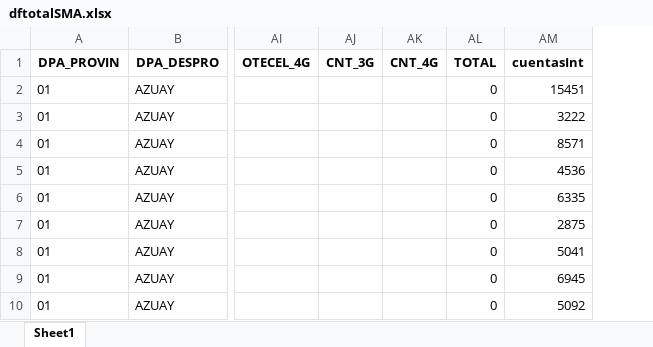
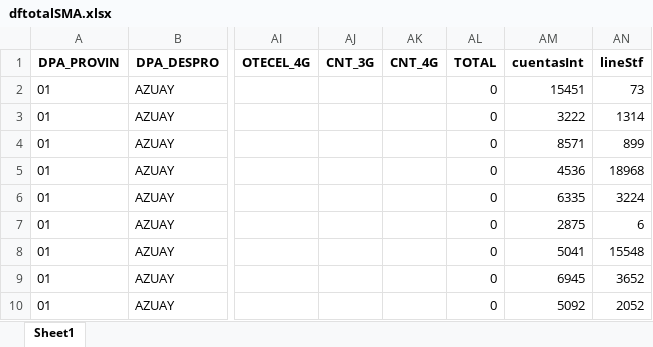
Before and after one commit to raulavilesrodriguez/expansionSMAabr2024, an Excel workbook: dftotalSMA.xlsx, sheet Sheet1, drawn as a sheet; only a part is shown, gaps mark what is left out; values as stored, in another font and other column widths than the file's, no borders; the diff names each change by its address in the sheet, - before the commit and + after, or states it on an @@ line.

Commit message:
add poblacion2022.R

```diff
--- a/dftotalSMA.xlsx (sheet Sheet1)
+++ b/dftotalSMA.xlsx (sheet Sheet1)
+column AN (lineStf), rows 2-10: 73 | 1314 | 899 | 18968 | 3224 | 6 | 15548 | 3652 | 2052
```
Also changed, not shown: dfsinservicioSMA.xlsx, 7 other files.
